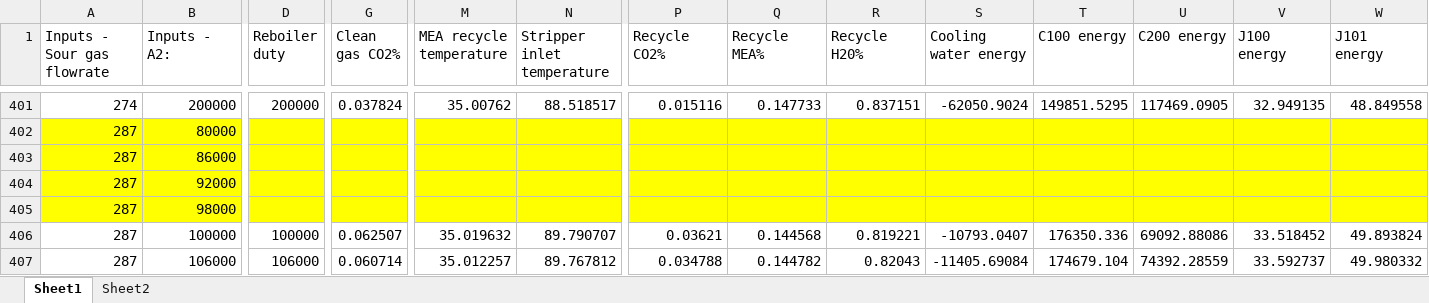
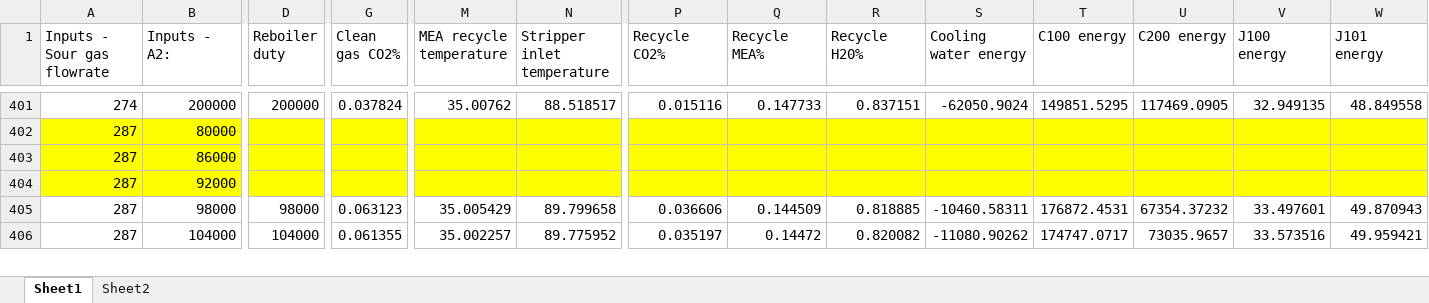
Before and after one commit to titus-ong/gaussian-process-rto, an Excel workbook: fast run results.xlsx, sheet Sheet1, drawn as a sheet; only a part is shown, gaps mark what is left out; values as stored, in another font and other column widths than the file's, no borders; removed rows and columns are numbered as before the commit, all else as after; rows hold the shown columns only; the diff covers the shown part only; the diff names each change by its address in the sheet, - before the commit and + after, or states it on an @@ line.

Commit message:
updated fast run reruns results

```diff
--- a/fast run results.xlsx (sheet Sheet1)
+++ b/fast run results.xlsx (sheet Sheet1)
-row 405: 287 | 98000
-B405 (Inputs - A2:): 100000
+B405 (Inputs - A2:): 98000
-D405 (Reboiler duty): 100000
+D405 (Reboiler duty): 98000
-G405 (Clean gas CO2%): 0.062507
+G405 (Clean gas CO2%): 0.063123
-M405 (MEA recycle temperature): 35.019632
+M405 (MEA recycle temperature): 35.005429
-N405 (Stripper inlet temperature): 89.790707
+N405 (Stripper inlet temperature): 89.799658
-P405 (Recycle CO2%): 0.03621
+P405 (Recycle CO2%): 0.036606
-Q405 (Recycle MEA%): 0.144568
+Q405 (Recycle MEA%): 0.144509
-R405 (Recycle H20%): 0.819221
+R405 (Recycle H20%): 0.818885
-S405 (Cooling water energy): -10793.0407
+S405 (Cooling water energy): -10460.58311
-T405 (C100 energy): 176350.336
+T405 (C100 energy): 176872.4531
-U405 (C200 energy): 69092.88086
+U405 (C200 energy): 67354.37232
-V405 (J100 energy): 33.518452
+V405 (J100 energy): 33.497601
-W405 (J101 energy): 49.893824
+W405 (J101 energy): 49.870943
-B406 (Inputs - A2:): 106000
+B406 (Inputs - A2:): 104000
-D406 (Reboiler duty): 106000
+D406 (Reboiler duty): 104000
-G406 (Clean gas CO2%): 0.060714
+G406 (Clean gas CO2%): 0.061355
-M406 (MEA recycle temperature): 35.012257
+M406 (MEA recycle temperature): 35.002257
-N406 (Stripper inlet temperature): 89.767812
+N406 (Stripper inlet temperature): 89.775952
-P406 (Recycle CO2%): 0.034788
+P406 (Recycle CO2%): 0.035197
-Q406 (Recycle MEA%): 0.144782
+Q406 (Recycle MEA%): 0.14472
-R406 (Recycle H20%): 0.82043
+R406 (Recycle H20%): 0.820082
-S406 (Cooling water energy): -11405.69084
+S406 (Cooling water energy): -11080.90262
-T406 (C100 energy): 174679.104
+T406 (C100 energy): 174747.0717
-U406 (C200 energy): 74392.28559
+U406 (C200 energy): 73035.9657
-V406 (J100 energy): 33.592737
+V406 (J100 energy): 33.573516
-W406 (J101 energy): 49.980332
+W406 (J101 energy): 49.959421
```
Also changed, not shown: 2 added rows, 1 removed row, 552 edited cells and cell formats elsewhere in this sheet, 1 other file.
